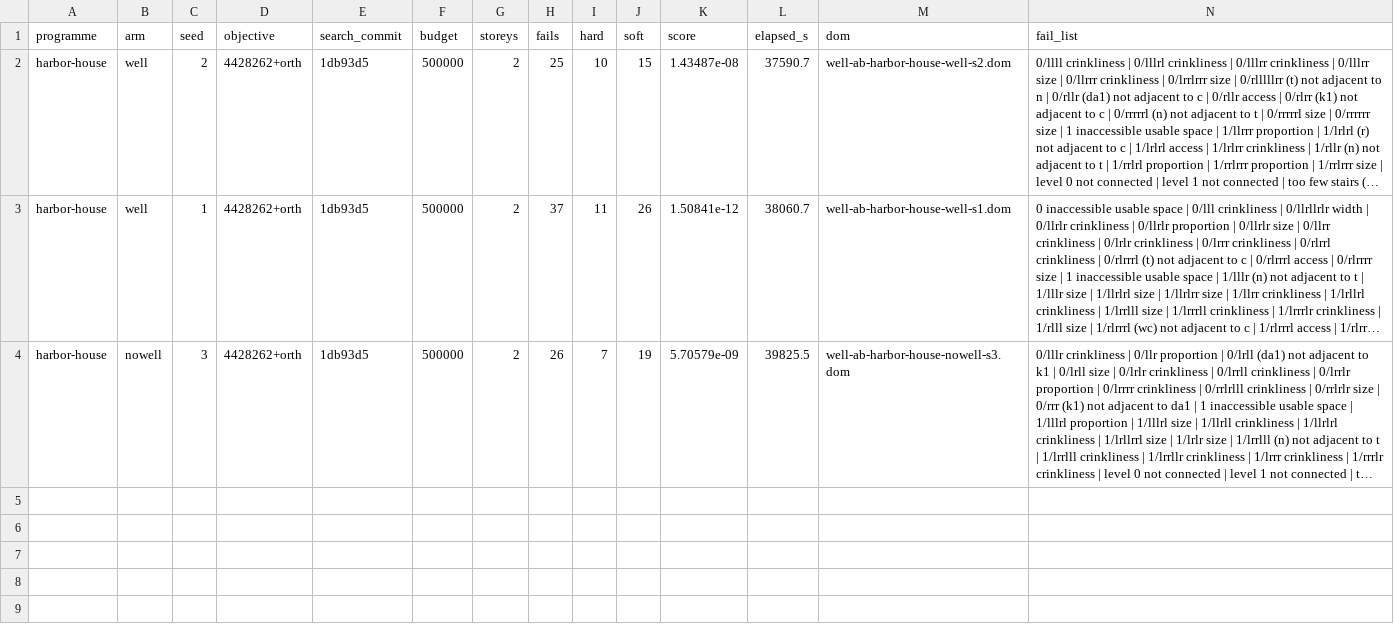
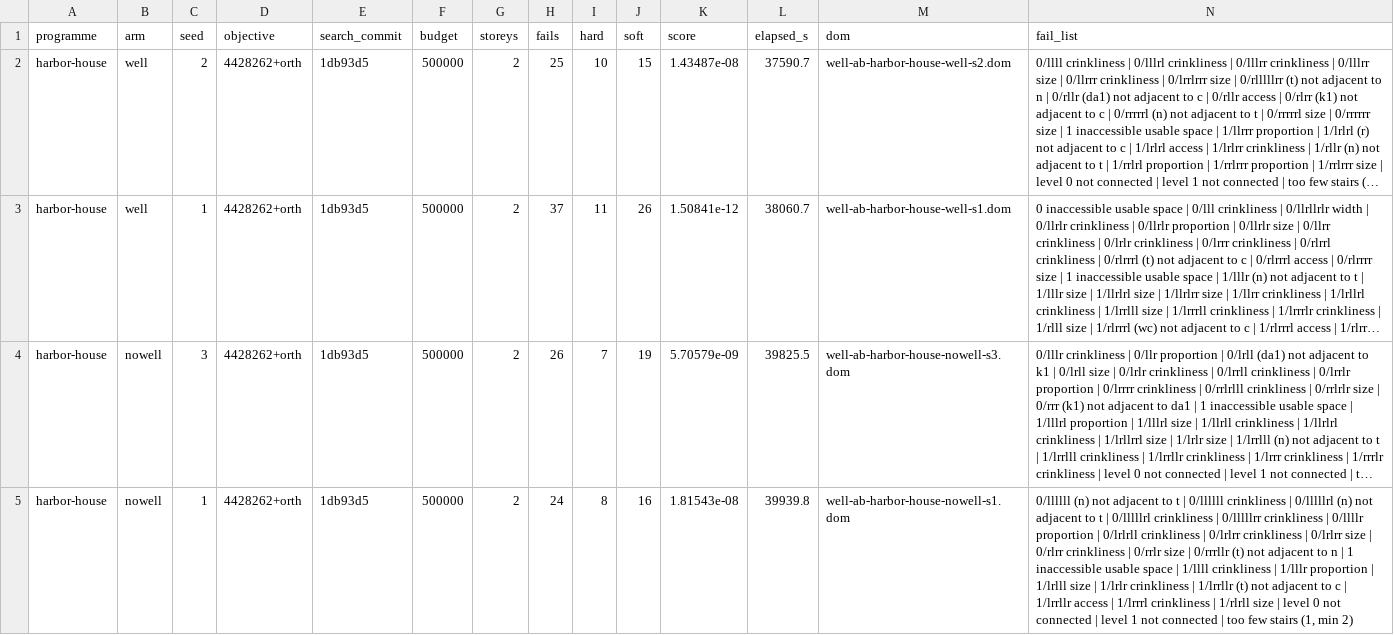
Before and after one commit to brunopostle/homemaker-layout, a TSV file: experiments/results/well_ab.tsv, drawn as a sheet; long unchanged cells end in …; the diff names each change by its address in the sheet, - before the commit and + after, or states it on an @@ line.

```diff
--- a/experiments/results/well_ab.tsv
+++ b/experiments/results/well_ab.tsv
+row 5: harbor-house | nowell | 1 | 4428262+orth | 1db93d5 | 500000 | 2 | 24 | 8 | 16 | 1.81543e-08 | 39939.8 | well-ab-harbor-house-nowell-s1.dom | 0/llllll (n) not adjacent to t | 0/llllll crinkliness | 0/lllllrl (n) not adjacent to t | 0/lllllrl crinkliness | 0/lllllrr crinkliness | 0/llllr proportion | 0/lrlrll crinkliness | 0/lrlrr crinkliness | 0/lrlrr size | 0/rlrr crinkliness | 0/rrlr size | 0/rrrllr (t) not adjacent to n | 1 inaccessible usable space | 1/llll crinkliness | 1/lllr proportion | 1/lrlll size | 1/lrlr crinkliness | 1/lrrllr (t) not adjacent to c | 1/lrrllr access | 1/lrrrl crinkliness | 1/rlrll size | level 0 not connected | level 1 not connected | too few stairs (1, min 2)
```
Also changed, not shown: 1 other file.
